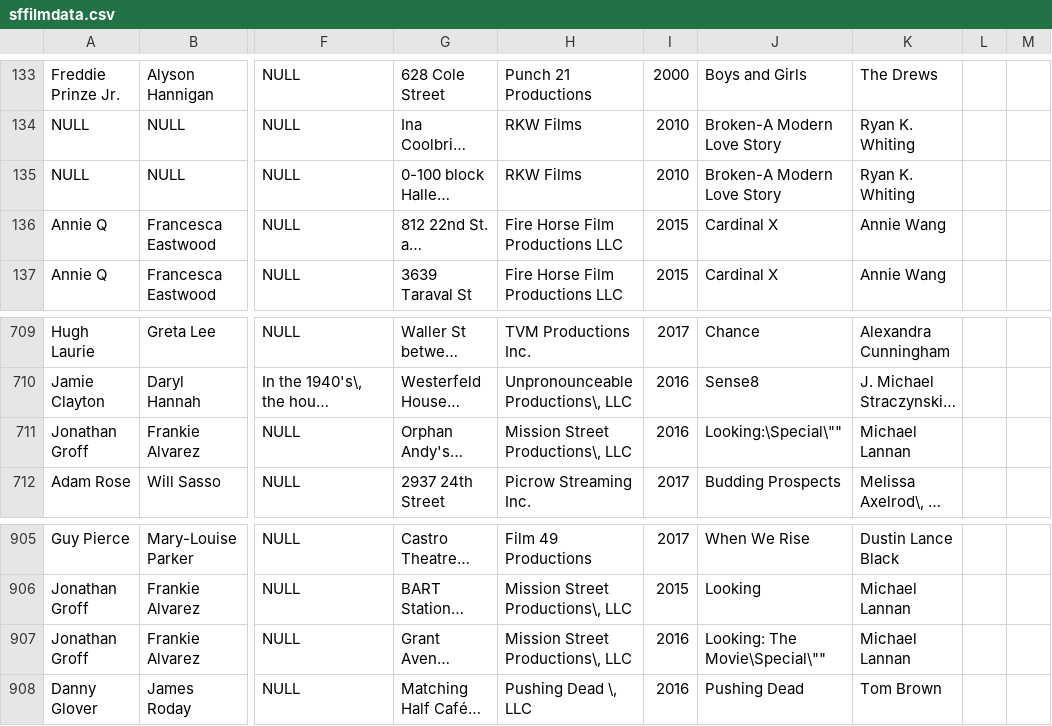
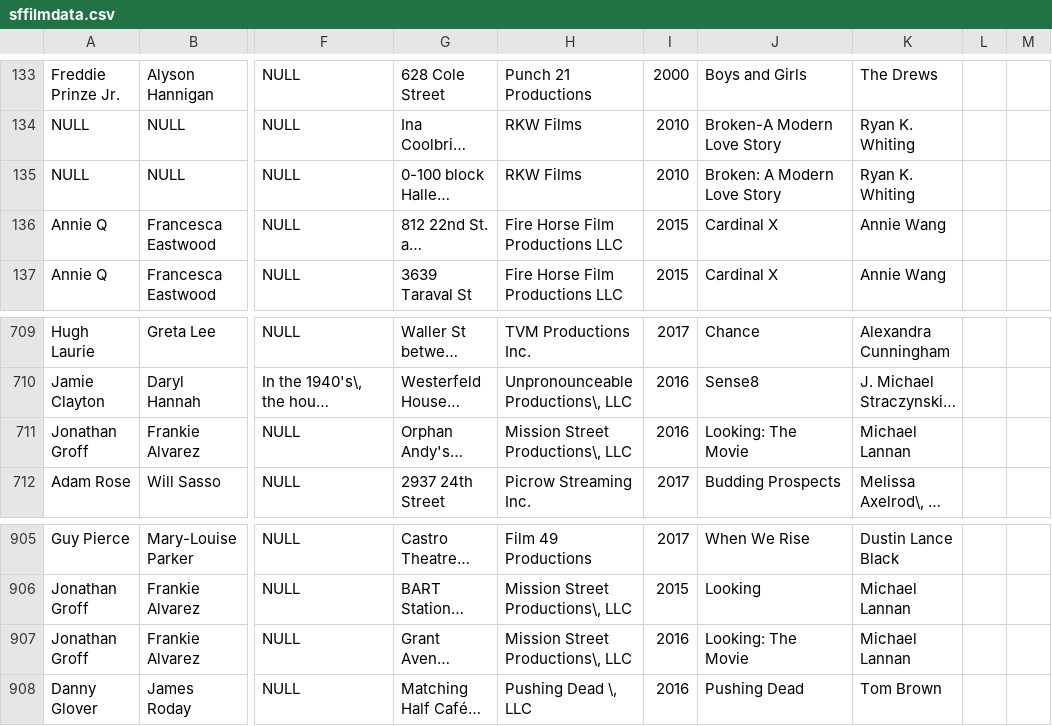
Before and after one commit to Kell-Stack/Where-Was-That-Filmed, a CSV file: data/sffilmdata.csv, drawn as a sheet; only a part is shown, gaps mark what is left out; long unchanged cells end in …; the diff covers the shown part only; the diff names each change by its address in the sheet, - before the commit and + after, or states it on an @@ line.

```diff
--- a/data/sffilmdata.csv
+++ b/data/sffilmdata.csv
-J135: Broken-A Modern Love Story
+J135: Broken: A Modern Love Story
-J711: Looking:\Special\""
+J711: Looking: The Movie
-J907: Looking: The Movie\Special\""
+J907: Looking: The Movie
```
Also changed, not shown: 25 edited cells elsewhere in this file, 3 other files.
